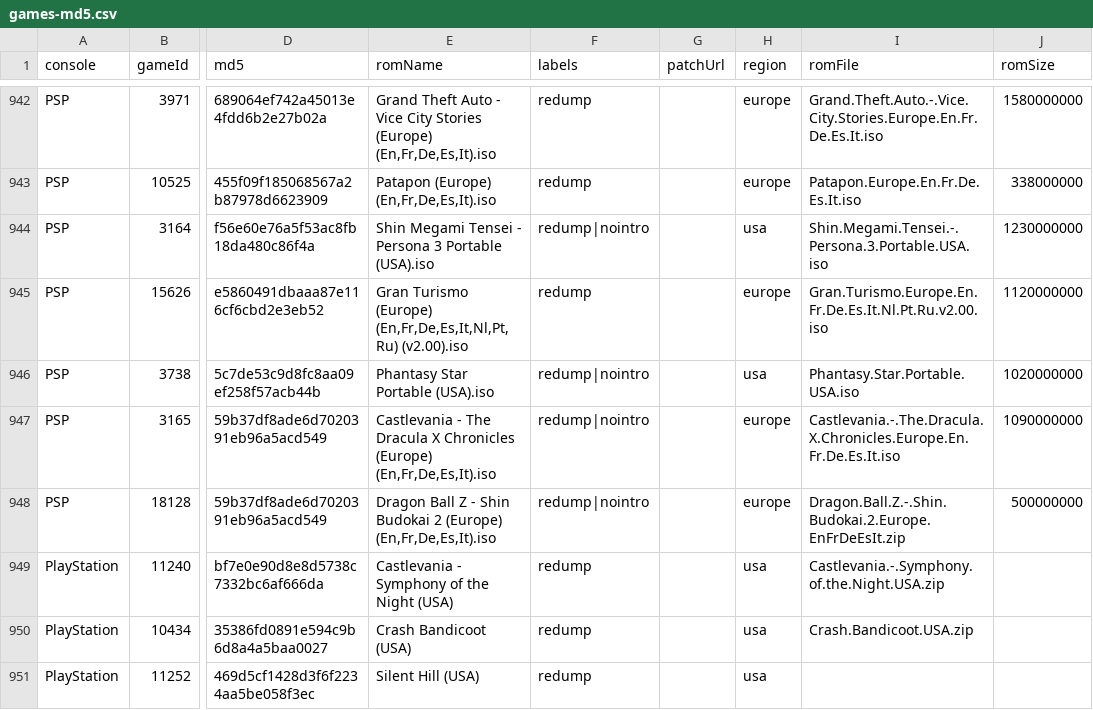
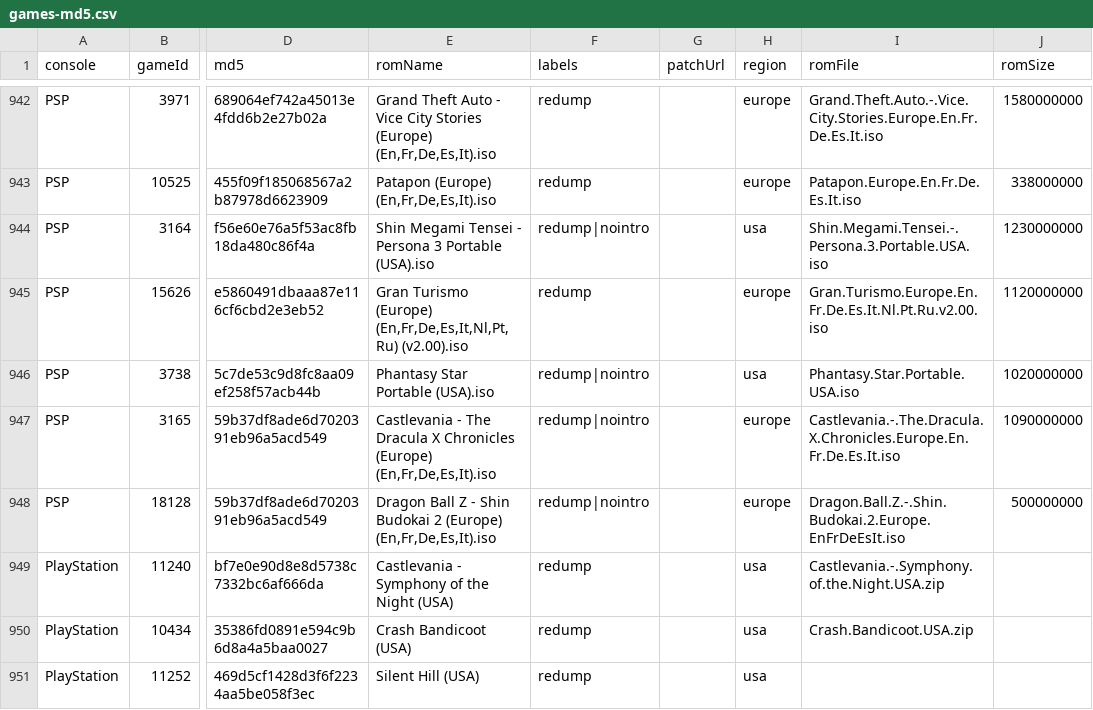
Before and after one commit to hoanghdtv/RetroHelper, a CSV file: output/games-md5.csv, drawn as a sheet; only a part is shown, gaps mark what is left out; the diff names each change by its address in the sheet, - before the commit and + after, or states it on an @@ line.

```diff
--- a/output/games-md5.csv
+++ b/output/games-md5.csv
-I948 (romFile): Dragon.Ball.Z.-.Shin.Budokai.2.Europe.EnFrDeEsIt.zip
+I948 (romFile): Dragon.Ball.Z.-.Shin.Budokai.2.Europe.EnFrDeEsIt.iso
```
Also changed, not shown: output/psp-md5.csv, 1 other file.
